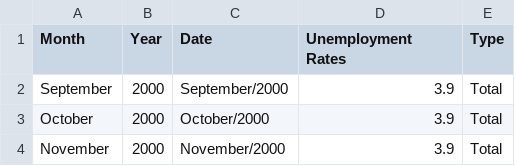
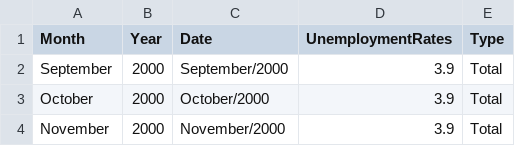
Before and after one commit to jaylai28/FIT3179, a CSV file: Assignment 2/data/UnemploymentRates2000-2020.csv, drawn as a sheet; only a part is shown.

Commit message:
Update UnemploymentRates2000-2020.csv

```diff
--- a/Assignment 2/data/UnemploymentRates2000-2020.csv
+++ b/Assignment 2/data/UnemploymentRates2000-2020.csv
@@ -1,2 +1,2 @@
-Month,Year,Date,Unemployment Rates,Type
+Month,Year,Date,UnemploymentRates,Type
 September,2000,September/2000,3.9,Total
```
